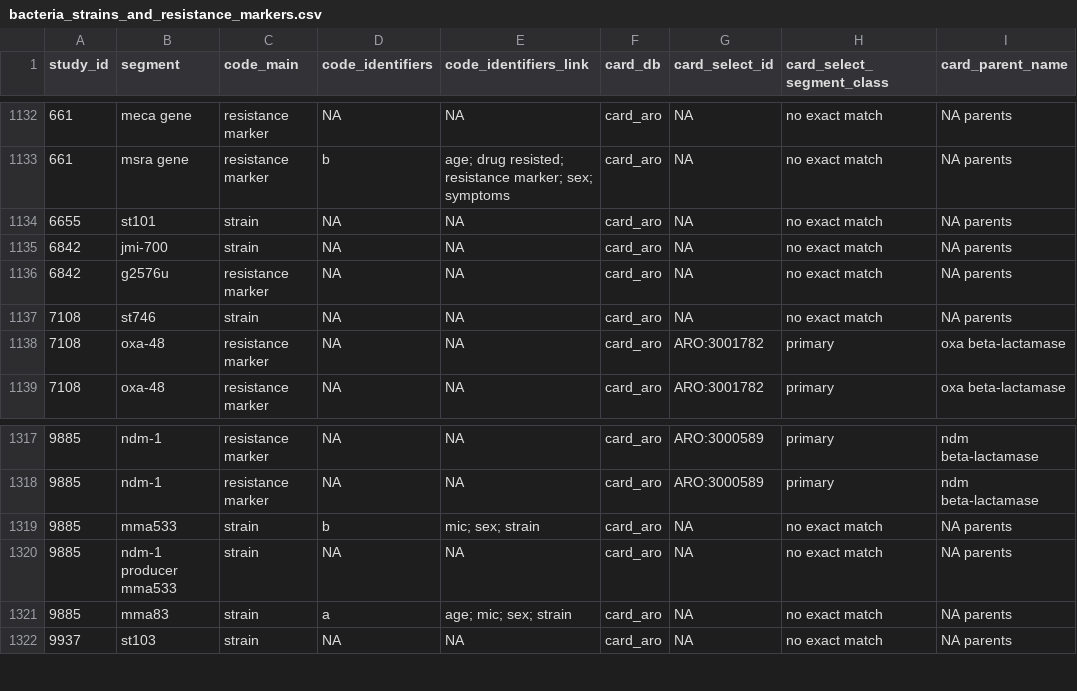
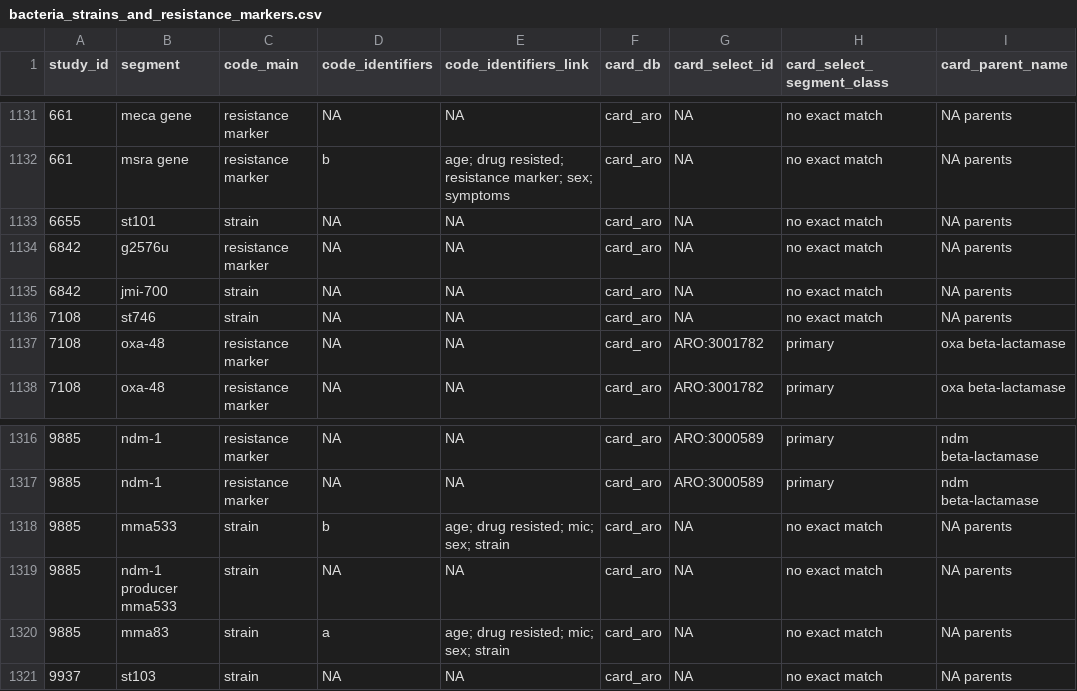
Before and after one commit to ecohealthalliance/amr-db, a CSV file: data/bacteria_strains_and_resistance_markers.csv, drawn as a sheet; only a part is shown, gaps mark what is left out; addresses are those after the commit; the diff covers the shown part only; the diff names each change by its address in the sheet, - before the commit and + after, or states it on an @@ line.

```diff
--- a/data/bacteria_strains_and_resistance_markers.csv
+++ b/data/bacteria_strains_and_resistance_markers.csv
-B1134 (segment): jmi-700
+B1134 (segment): g2576u
-C1134 (code_main): strain
+C1134 (code_main): resistance marker
-B1135 (segment): g2576u
+B1135 (segment): jmi-700
-C1135 (code_main): resistance marker
+C1135 (code_main): strain
-E1318 (code_identifiers_link): mic; sex; strain
+E1318 (code_identifiers_link): age; drug resisted; mic; sex; strain
-E1320 (code_identifiers_link): age; mic; sex; strain
+E1320 (code_identifiers_link): age; drug resisted; mic; sex; strain
```
Also changed, not shown: 1 added row, 1 removed row and 28 edited cells elsewhere in this file, 12 other files.
